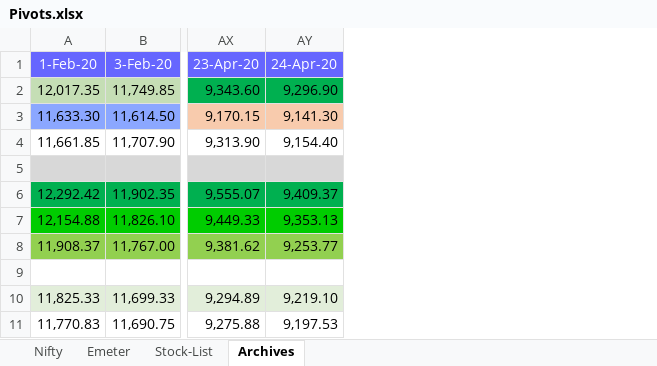
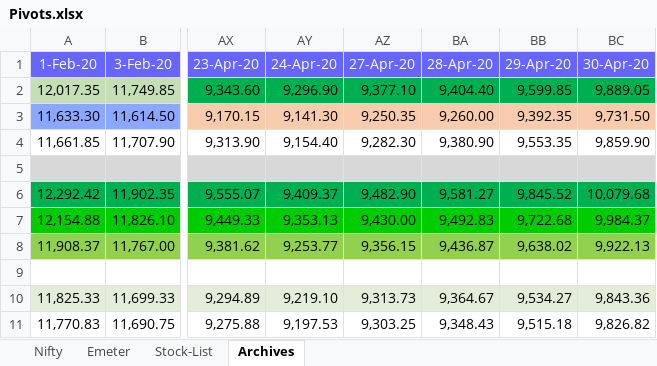
Before and after one commit to anbumaran/stocks, an Excel workbook: Pivots.xlsx, sheet Archives, drawn as a sheet; only a part is shown, gaps mark what is left out; values as stored, in another font and other column widths than the file's, no borders; the diff names each change by its address in the sheet, - before the commit and + after, or states it on an @@ line.

```diff
--- a/Pivots.xlsx (sheet Archives)
+++ b/Pivots.xlsx (sheet Archives)
+column AZ (27-Apr-20), rows 2-11: 9,377.10 | 9,250.35 | 9,282.30 |  | 9,482.90 | 9,430.00 | 9,356.15 |  | 9,313.73 | 9,303.25
+column BA (28-Apr-20), rows 2-11: 9,404.40 | 9,260.00 | 9,380.90 |  | 9,581.27 | 9,492.83 | 9,436.87 |  | 9,364.67 | 9,348.43
+column BB (29-Apr-20), rows 2-11: 9,599.85 | 9,392.35 | 9,553.35 |  | 9,845.52 | 9,722.68 | 9,638.02 |  | 9,534.27 | 9,515.18
+column BC (30-Apr-20), rows 2-11: 9,889.05 | 9,731.50 | 9,859.90 |  | 10,079.68 | 9,984.37 | 9,922.13 |  | 9,843.36 | 9,826.82
```
Also changed, not shown: sheet Nifty, formulas that keep their value.
